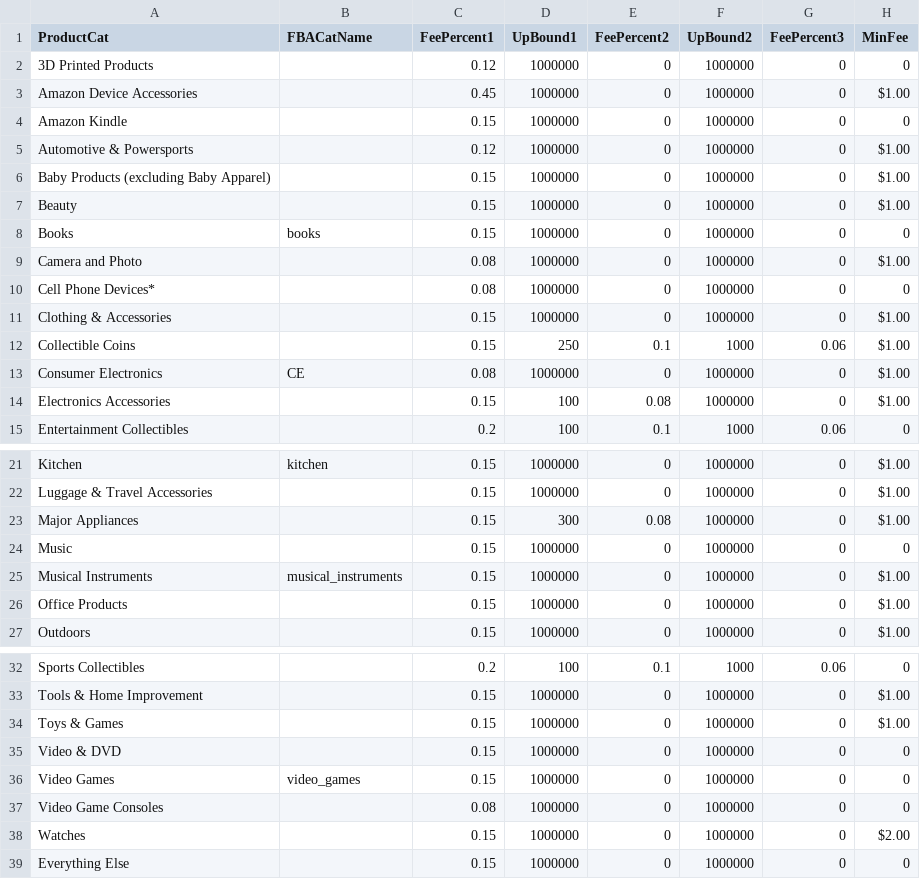
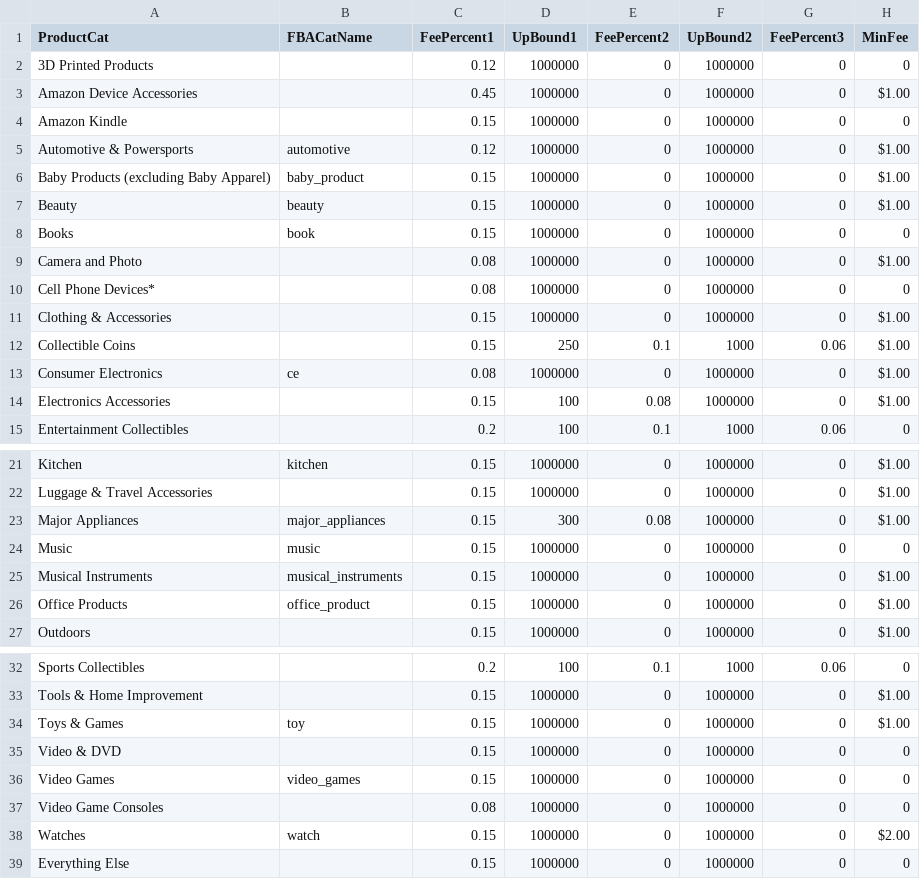
Before and after one commit to albre116/Deal_Scraper, a CSV file: FBAReferralFeeFile.csv, drawn as a sheet; only a part is shown, gaps mark what is left out.

Commit message:
Added additional category amazon tags to referral fee file

```diff
--- a/FBAReferralFeeFile.csv
+++ b/FBAReferralFeeFile.csv
@@ -4,6 +4,6 @@ Amazon Device Accessories,,0.45,1000000,0,1000000,0,$1.00
 Amazon Kindle,,0.15,1000000,0,1000000,0,0
-Automotive & Powersports,,0.12,1000000,0,1000000,0,$1.00
-Baby Products (excluding Baby Apparel),,0.15,1000000,0,1000000,0,$1.00
-Beauty,,0.15,1000000,0,1000000,0,$1.00
-Books,books,0.15,1000000,0,1000000,0,0
+Automotive & Powersports,automotive,0.12,1000000,0,1000000,0,$1.00
+Baby Products (excluding Baby Apparel),baby_product,0.15,1000000,0,1000000,0,$1.00
+Beauty,beauty,0.15,1000000,0,1000000,0,$1.00
+Books,book,0.15,1000000,0,1000000,0,0
 Camera and Photo,,0.08,1000000,0,1000000,0,$1.00
@@ -12,3 +12,3 @@ Clothing & Accessories,,0.15,1000000,0,1000000,0,$1.00
 Collectible Coins,,0.15,250,0.1,1000,0.06,$1.00
-Consumer Electronics,CE,0.08,1000000,0,1000000,0,$1.00
+Consumer Electronics,ce,0.08,1000000,0,1000000,0,$1.00
 Electronics Accessories,,0.15,100,0.08,1000000,0,$1.00
@@ -22,6 +22,6 @@ Kitchen,kitchen,0.15,1000000,0,1000000,0,$1.00
 Luggage & Travel Accessories,,0.15,1000000,0,1000000,0,$1.00
-Major Appliances,,0.15,300,0.08,1000000,0,$1.00
-Music,,0.15,1000000,0,1000000,0,0
+Major Appliances,major_appliances,0.15,300,0.08,1000000,0,$1.00
+Music,music,0.15,1000000,0,1000000,0,0
 Musical Instruments,musical_instruments,0.15,1000000,0,1000000,0,$1.00
-Office Products,,0.15,1000000,0,1000000,0,$1.00
+Office Products,office_product,0.15,1000000,0,1000000,0,$1.00
 Outdoors,,0.15,1000000,0,1000000,0,$1.00
@@ -33,3 +33,3 @@ Sports Collectibles,,0.2,100,0.1,1000,0.06,0
 Tools & Home Improvement,,0.15,1000000,0,1000000,0,$1.00
-Toys & Games,,0.15,1000000,0,1000000,0,$1.00
+Toys & Games,toy,0.15,1000000,0,1000000,0,$1.00
 Video & DVD,,0.15,1000000,0,1000000,0,0
@@ -37,3 +37,3 @@ Video Games,video_games,0.15,1000000,0,1000000,0,0
 Video Game Consoles,,0.08,1000000,0,1000000,0,0
-Watches,,0.15,1000000,0,1000000,0,$2.00
+Watches,watch,0.15,1000000,0,1000000,0,$2.00
 Everything Else,,0.15,1000000,0,1000000,0,0
```
